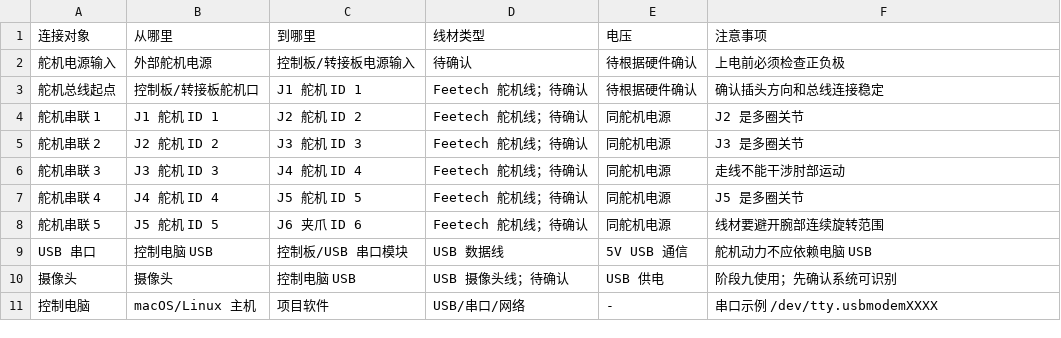
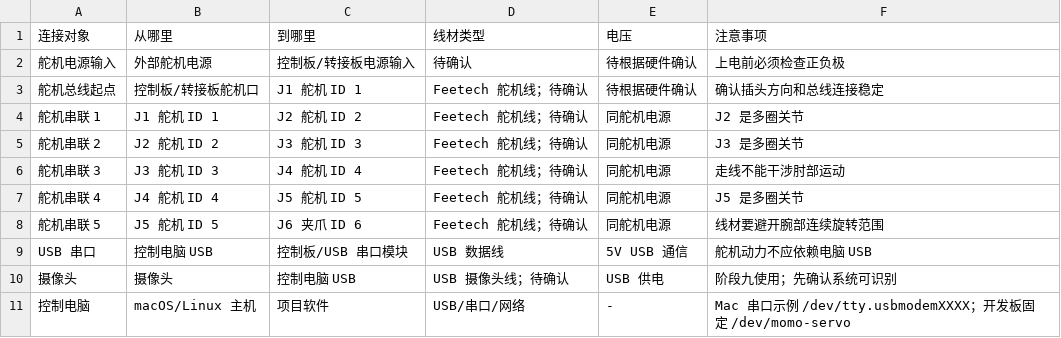
Before and after one commit to 39394480ke-sys/MOMO_RobotARM, a CSV file: 硬件与装配资料/表格/接线表.csv, drawn as a sheet.

```diff
--- a/硬件与装配资料/表格/接线表.csv
+++ b/硬件与装配资料/表格/接线表.csv
@@ -10,2 +10,2 @@ USB 串口,控制电脑 USB,控制板/USB 串口模块,USB 数据线,5V USB 通
 摄像头,摄像头,控制电脑 USB,USB 摄像头线；待确认,USB 供电,阶段九使用；先确认系统可识别
-控制电脑,macOS/Linux 主机,项目软件,USB/串口/网络,-,串口示例 /dev/tty.usbmodemXXXX
+控制电脑,macOS/Linux 主机,项目软件,USB/串口/网络,-,Mac 串口示例 /dev/tty.usbmodemXXXX；开发板固定 /dev/momo-servo
```
Also changed, not shown: 硬件与装配资料/表格/BOM.csv, 24 other files.
